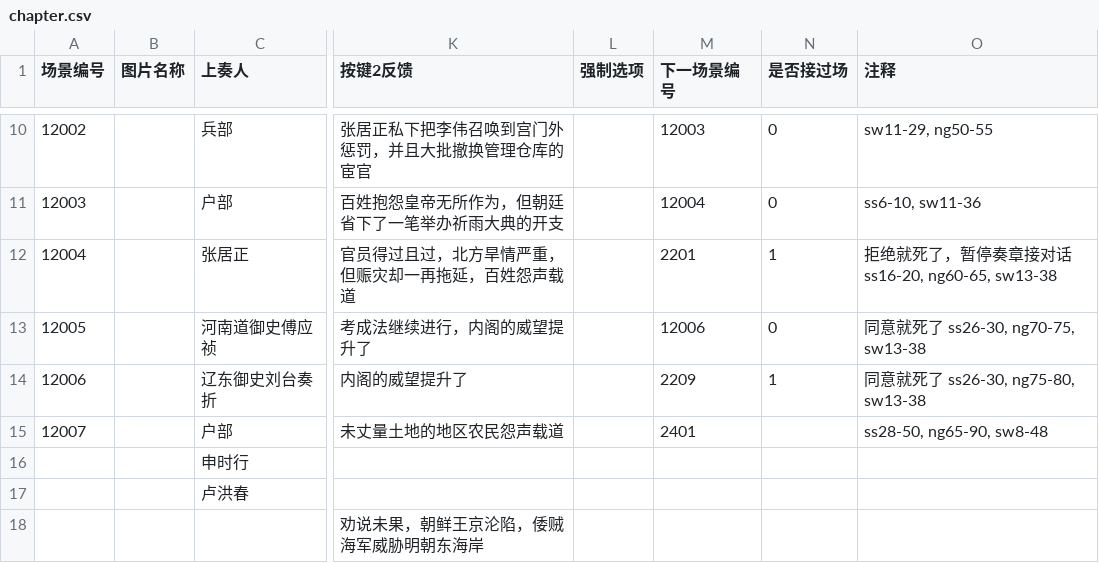
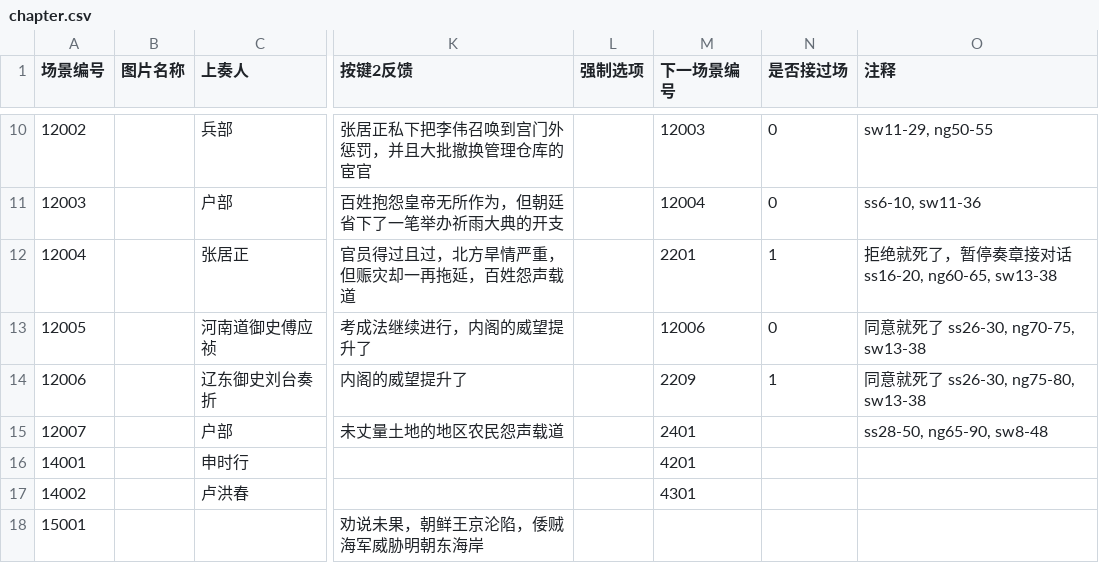
Before and after one commit to wangrunji0408/WanZheBiDong, a CSV file: assets/Data/chapter.csv, drawn as a sheet; only a part is shown, gaps mark what is left out; the diff names each change by its address in the sheet, - before the commit and + after, or states it on an @@ line.

```diff
--- a/assets/Data/chapter.csv
+++ b/assets/Data/chapter.csv
-A16 (场景编号): (empty)
+A16 (场景编号): 14001
-M16 (下一场景编号): (empty)
+M16 (下一场景编号): 4201
-A17 (场景编号): (empty)
+A17 (场景编号): 14002
-M17 (下一场景编号): (empty)
+M17 (下一场景编号): 4301
-A18 (场景编号): (empty)
+A18 (场景编号): 15001
```
Also changed, not shown: assets/Data/dialog.csv, 4 other files.
